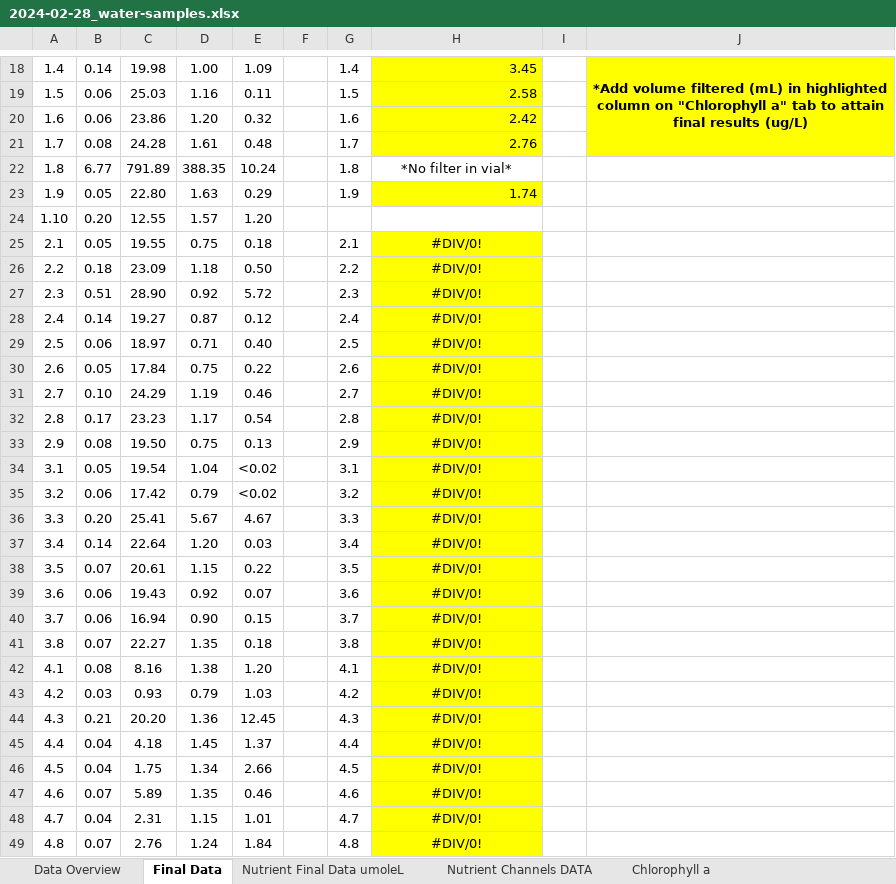
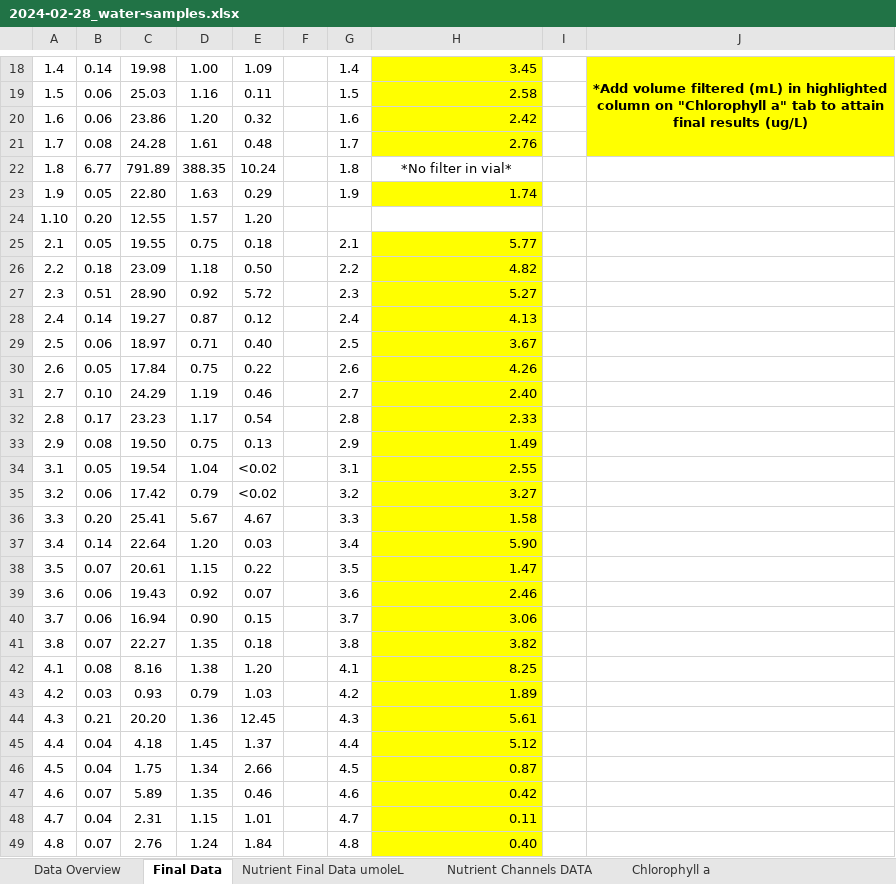
Before and after one commit to Lysbethk/nomilo-fishpond-analysis, an Excel workbook: data/raw/2024-02-28_water-samples.xlsx, sheet Final Data, drawn as a sheet; only a part is shown, gaps mark what is left out; values as stored, in another font and other column widths than the file's, no borders; charts and pictures not drawn; the diff names each change by its address in the sheet, - before the commit and + after, or states it on an @@ line.

Commit message:
add raw clam data back

```diff
--- a/data/raw/2024-02-28_water-samples.xlsx (sheet Final Data)
+++ b/data/raw/2024-02-28_water-samples.xlsx (sheet Final Data)
-H25: #DIV/0!
+H25: 5.77
-H25:H49 alignment: center
+H25:H49 alignment: right
-H26: #DIV/0!
+H26: 4.82
-H27: #DIV/0!
+H27: 5.27
-H28: #DIV/0!
+H28: 4.13
-H29: #DIV/0!
+H29: 3.67
-H30: #DIV/0!
+H30: 4.26
-H31: #DIV/0!
+H31: 2.40
-H32: #DIV/0!
+H32: 2.33
-H33: #DIV/0!
+H33: 1.49
-H34: #DIV/0!
+H34: 2.55
-H35: #DIV/0!
+H35: 3.27
-H36: #DIV/0!
+H36: 1.58
-H37: #DIV/0!
+H37: 5.90
-H38: #DIV/0!
+H38: 1.47
-H39: #DIV/0!
+H39: 2.46
-H40: #DIV/0!
+H40: 3.06
-H41: #DIV/0!
+H41: 3.82
-H42: #DIV/0!
+H42: 8.25
-H43: #DIV/0!
+H43: 1.89
-H44: #DIV/0!
+H44: 5.61
-H45: #DIV/0!
+H45: 5.12
-H46: #DIV/0!
+H46: 0.87
-H47: #DIV/0!
+H47: 0.42
-H48: #DIV/0!
+H48: 0.11
-H49: #DIV/0!
+H49: 0.40
```
Also changed, not shown: sheet Data Overview, sheet Chlorophyll a, data/raw/2024-02-28_profile-data.xlsx.
